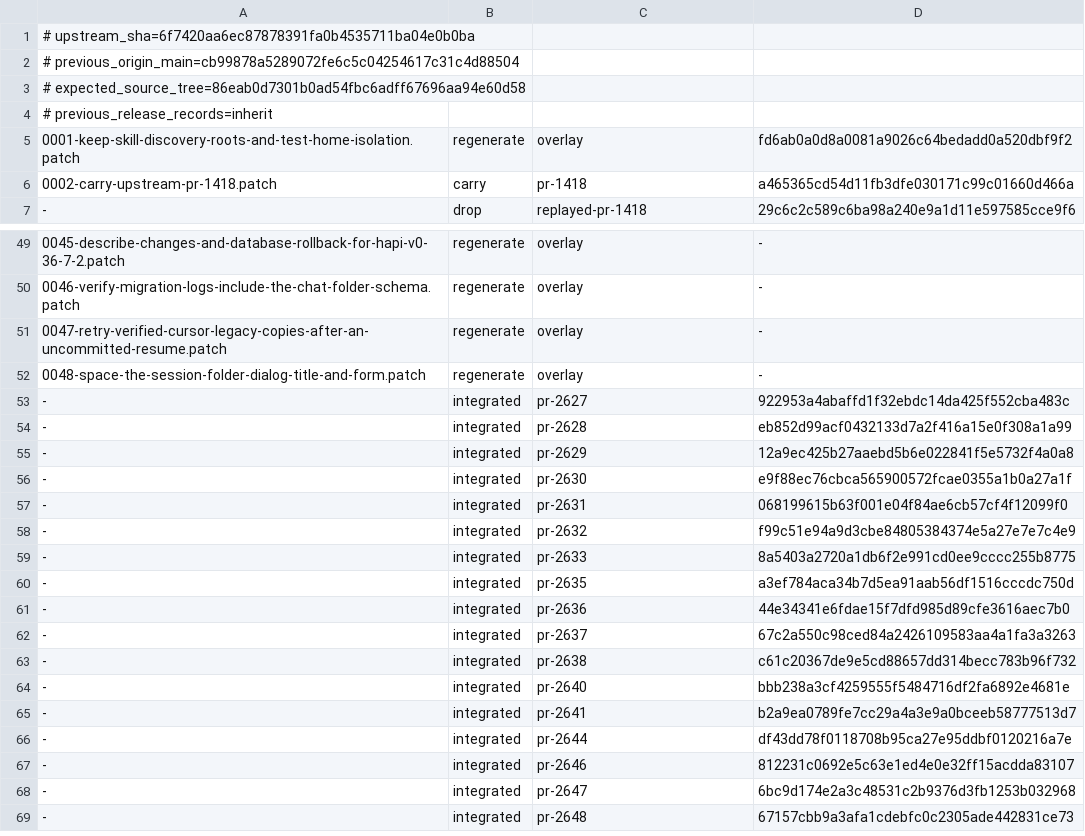
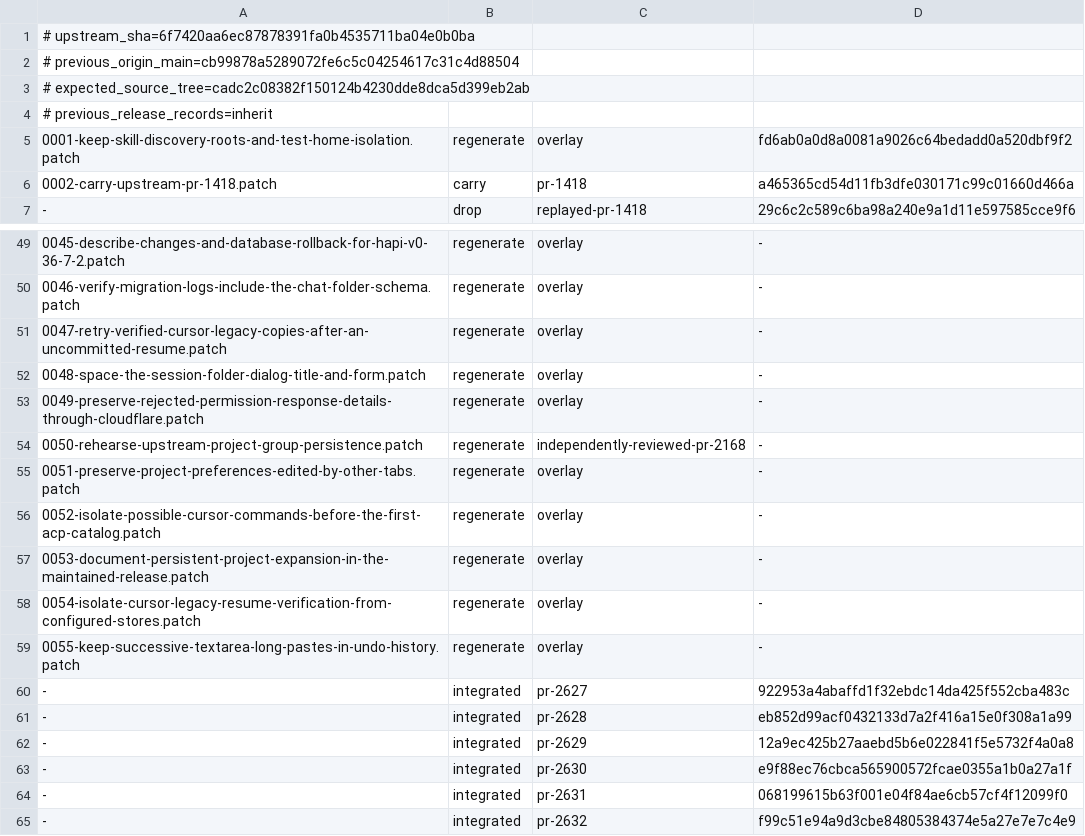
Before and after one commit to swear01/hapi, a TSV file: tools/maintenance/releases/v0.36.7.2/manifest.tsv, drawn as a sheet; only a part is shown, gaps mark what is left out; the shorter side is filled out with more unchanged rows.

Commit message:
Integrate fixes found in independent source review

```diff
--- a/tools/maintenance/releases/v0.36.7.2/manifest.tsv
+++ b/tools/maintenance/releases/v0.36.7.2/manifest.tsv
@@ -2,3 +2,3 @@
 # previous_origin_main=cb99878a5289072fe6c5c04254617c31c4d88504
-# expected_source_tree=86eab0d7301b0ad54fbc6adff67696aa94e60d58
+# expected_source_tree=cadc2c08382f150124b4230dde8dca5d399eb2ab
 # previous_release_records=inherit
@@ -52,2 +52,9 @@
 0048-space-the-session-folder-dialog-title-and-form.patch	regenerate	overlay	-
+0049-preserve-rejected-permission-response-details-through-cloudflare.patch	regenerate	overlay	-
+0050-rehearse-upstream-project-group-persistence.patch	regenerate	independently-reviewed-pr-2168	-
+0051-preserve-project-preferences-edited-by-other-tabs.patch	regenerate	overlay	-
+0052-isolate-possible-cursor-commands-before-the-first-acp-catalog.patch	regenerate	overlay	-
+0053-document-persistent-project-expansion-in-the-maintained-release.patch	regenerate	overlay	-
+0054-isolate-cursor-legacy-resume-verification-from-configured-stores.patch	regenerate	overlay	-
+0055-keep-successive-textarea-long-pastes-in-undo-history.patch	regenerate	overlay	-
 -	integrated	pr-2627	922953a4abaffd1f32ebdc14da425f552cba483c
```
Also changed, not shown: 34 other files.
